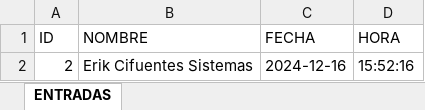
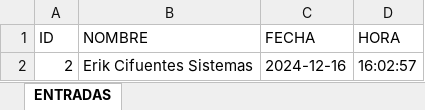
Before and after one commit to andresjsalcedo/Codigos_qr_intraplas, an Excel workbook: registro_entradas/2024-12-16.xlsx, sheet ENTRADAS, drawn as a sheet; values as stored, in another font and other column widths than the file's, no borders; the diff names each change by its address in the sheet, - before the commit and + after, or states it on an @@ line.

```diff
--- a/registro_entradas/2024-12-16.xlsx (sheet ENTRADAS)
+++ b/registro_entradas/2024-12-16.xlsx (sheet ENTRADAS)
-D2 (HORA): 15:52:16
+D2 (HORA): 16:02:57
```
Also changed, not shown: 1 other file.
